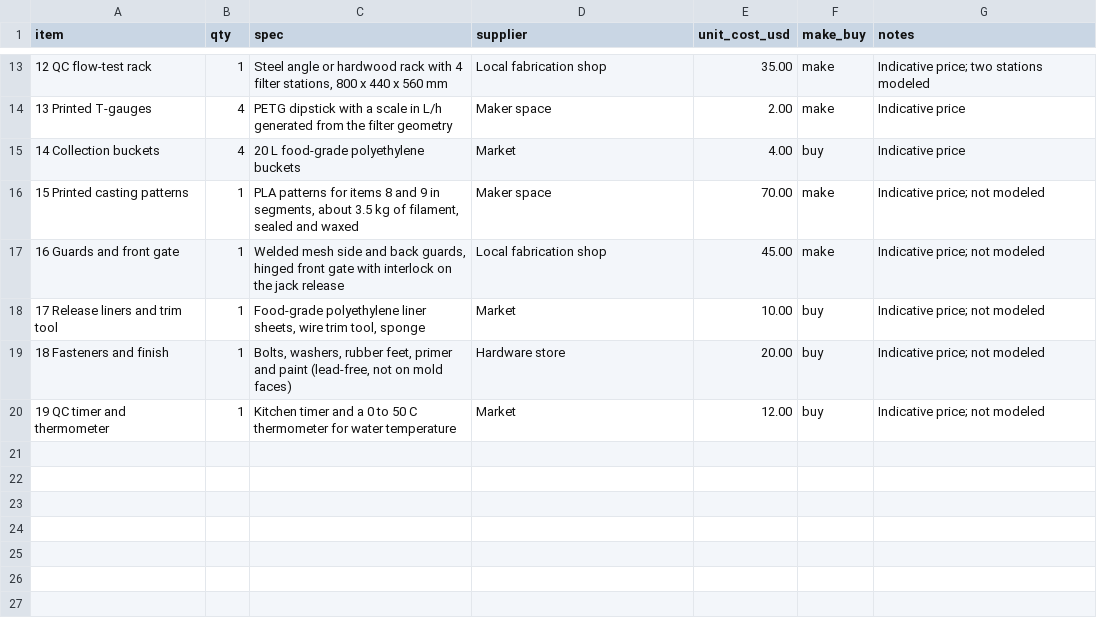
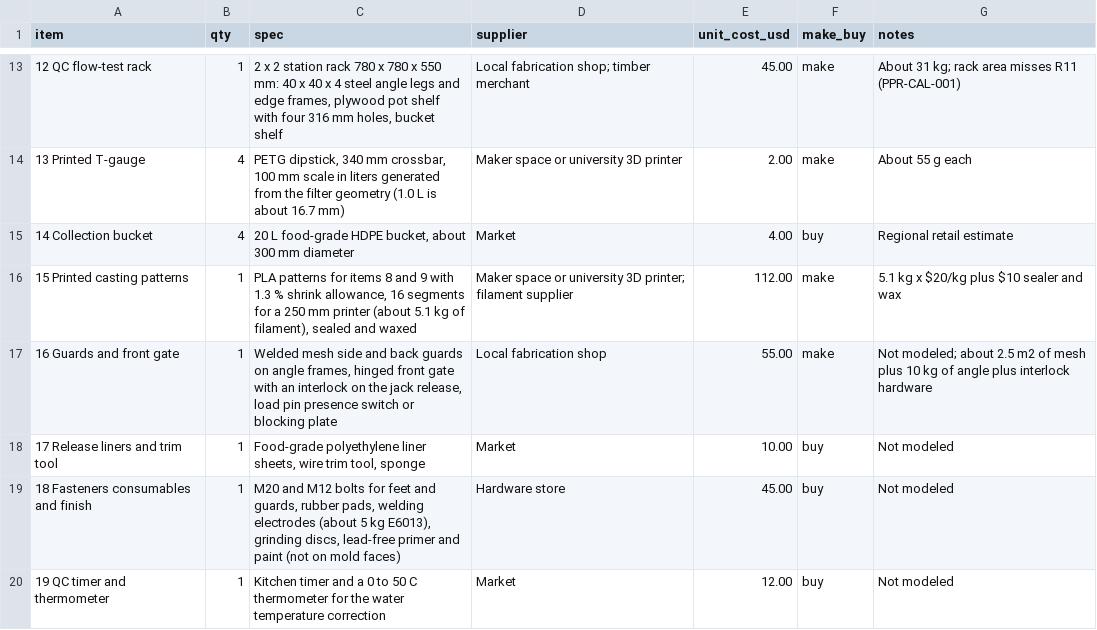
Before and after one commit to BoujeeEnjinia1701/potpress, a CSV file: bom/bom.csv, drawn as a sheet; only a part is shown, gaps mark what is left out; the diff covers the shown part only.

```diff
--- a/bom/bom.csv
+++ b/bom/bom.csv
@@ -13,8 +13,8 @@ item,qty,spec,supplier,unit_cost_usd,make_buy,notes
-12 QC flow-test rack,1,"Steel angle or hardwood rack with 4 filter stations, 800 x 440 x 560 mm",Local fabrication shop,35.00,make,Indicative price; two stations modeled
-13 Printed T-gauges,4,"PETG dipstick with a scale in L/h generated from the filter geometry",Maker space,2.00,make,Indicative price
-14 Collection buckets,4,"20 L food-grade polyethylene buckets",Market,4.00,buy,Indicative price
-15 Printed casting patterns,1,"PLA patterns for items 8 and 9 in segments, about 3.5 kg of filament, sealed and waxed",Maker space,70.00,make,Indicative price; not modeled
-16 Guards and front gate,1,"Welded mesh side and back guards, hinged front gate with interlock on the jack release",Local fabrication shop,45.00,make,Indicative price; not modeled
-17 Release liners and trim tool,1,"Food-grade polyethylene liner sheets, wire trim tool, sponge",Market,10.00,buy,Indicative price; not modeled
-18 Fasteners and finish,1,"Bolts, washers, rubber feet, primer and paint (lead-free, not on mold faces)",Hardware store,20.00,buy,Indicative price; not modeled
-19 QC timer and thermometer,1,"Kitchen timer and a 0 to 50 C thermometer for water temperature",Market,12.00,buy,Indicative price; not modeled
+12 QC flow-test rack,1,"2 x 2 station rack 780 x 780 x 550 mm: 40 x 40 x 4 steel angle legs and edge frames, plywood pot shelf with four 316 mm holes, bucket shelf",Local fabrication shop; timber merchant,45.00,make,About 31 kg; rack area misses R11 (PPR-CAL-001)
+13 Printed T-gauge,4,"PETG dipstick, 340 mm crossbar, 100 mm scale in liters generated from the filter geometry (1.0 L is about 16.7 mm)",Maker space or university 3D printer,2.00,make,About 55 g each
+14 Collection bucket,4,"20 L food-grade HDPE bucket, about 300 mm diameter",Market,4.00,buy,Regional retail estimate
+15 Printed casting patterns,1,"PLA patterns for items 8 and 9 with 1.3 % shrink allowance, 16 segments for a 250 mm printer (about 5.1 kg of filament), sealed and waxed",Maker space or university 3D printer; filament supplier,112.00,make,5.1 kg x $20/kg plus $10 sealer and wax
+16 Guards and front gate,1,"Welded mesh side and back guards on angle frames, hinged front gate with an interlock on the jack release, load pin presence switch or blocking plate",Local fabrication shop,55.00,make,Not modeled; about 2.5 m2 of mesh plus 10 kg of angle plus interlock hardware
+17 Release liners and trim tool,1,"Food-grade polyethylene liner sheets, wire trim tool, sponge",Market,10.00,buy,Not modeled
+18 Fasteners consumables and finish,1,"M20 and M12 bolts for feet and guards, rubber pads, welding electrodes (about 5 kg E6013), grinding discs, lead-free primer and paint (not on mold faces)",Hardware store,45.00,buy,Not modeled
+19 QC timer and thermometer,1,"Kitchen timer and a 0 to 50 C thermometer for the water temperature correction",Market,12.00,buy,Not modeled
```
Also changed, not shown: 4 added rows, 4 removed rows and 24 edited cells elsewhere in this file, 43 other files.
